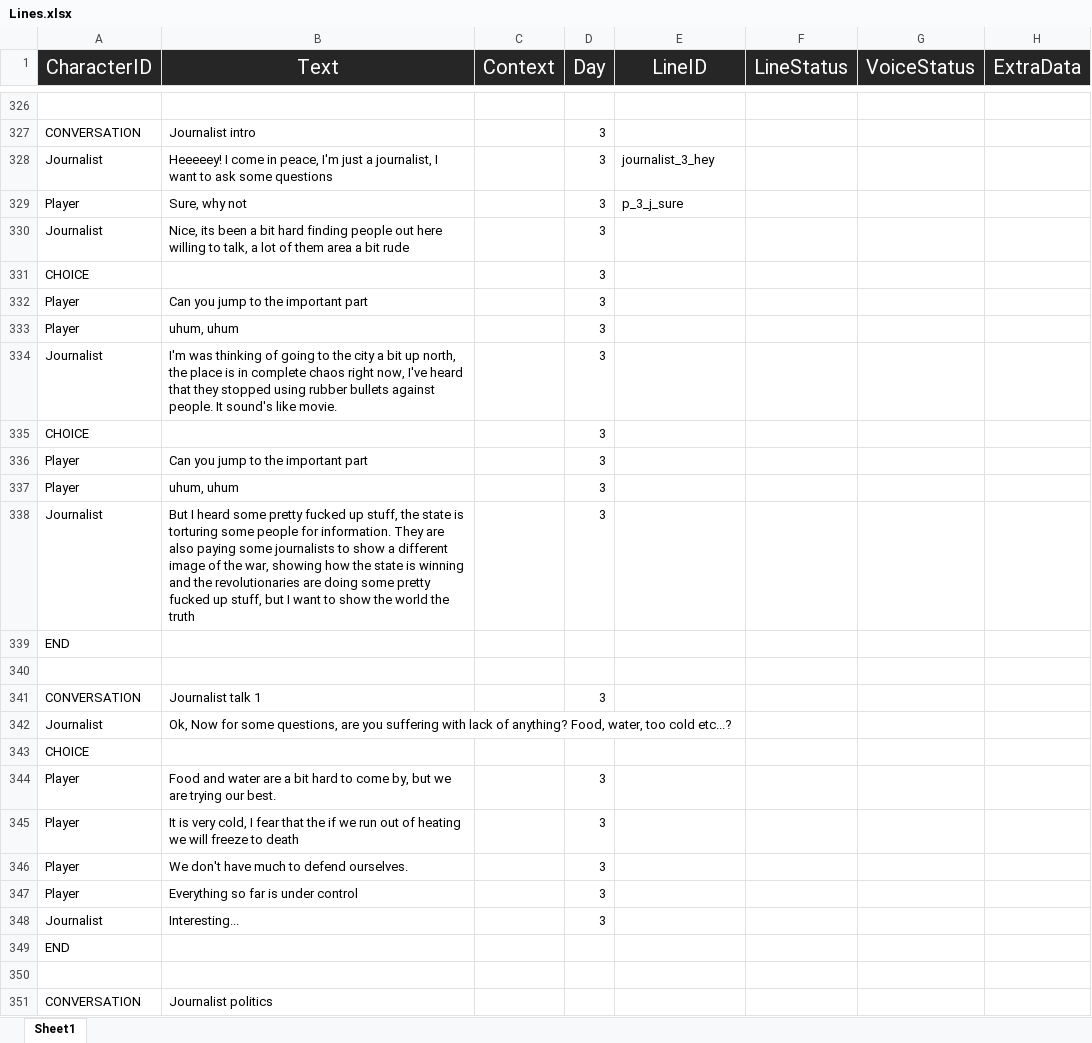
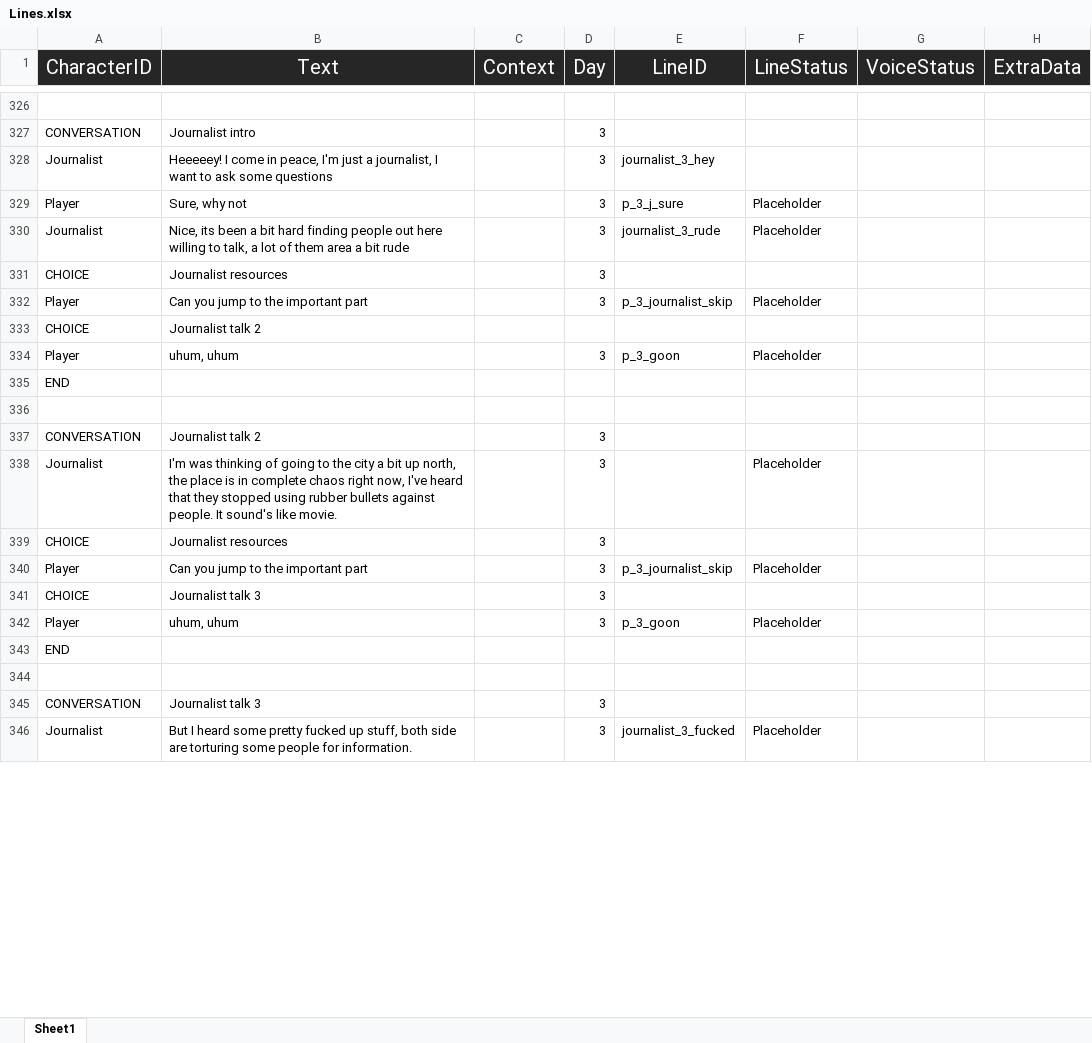
Before and after one commit to Tobogganeer/BeyondTheDoor, an Excel workbook: Lines.xlsx, sheet Sheet1, drawn as a sheet; only a part is shown, gaps mark what is left out; values as stored, in another font and other column widths than the file's, no borders; conditional formats not drawn; removed rows and columns are numbered as before the commit, all else as after; the diff covers the shown part only; the diff names each change by its address in the sheet, - before the commit and + after, or states it on an @@ line.

Commit message:
journalist lines fixed

```diff
--- a/Lines.xlsx (sheet Sheet1)
+++ b/Lines.xlsx (sheet Sheet1)
-F329:F330 (LineStatus): (empty)
+F329:F330 (LineStatus): Placeholder
-E330 (LineID): (empty)
+E330 (LineID): journalist_3_rude
-B331 (Text): (empty)
+B331 (Text): Journalist resources
-E332 (LineID): (empty)
+E332 (LineID): p_3_journalist_skip
-F332 (LineStatus): (empty)
+F332 (LineStatus): Placeholder
-row 333: Player | uhum, uhum |  | 3
-row 334: Journalist | I'm was thinking of going to the city a bit up north, the place is in complete chaos right now, I've heard that they stopped using rubber bullets against people. It sound's like movie. |  | 3
-B333 (Text): (empty)
+B333 (Text): Journalist talk 2
-D333 (Day): 3
+D333 (Day): (empty)
-row 336: Player | Can you jump to the important part |  | 3
-E334 (LineID): (empty)
+E334 (LineID): p_3_goon
-F334 (LineStatus): (empty)
+F334 (LineStatus): Placeholder
-row 338: Journalist | But I heard some pretty fucked up stuff, the state is torturing some people for information. They are also paying some journalists to show a different image of the war, showing how the state is winning and the revolutionaries are doing some pretty fucked up stuff, but I want to show the world the truth |  | 3
-B337 (Text): Journalist talk 1
+B337 (Text): Journalist talk 2
-B338 (Text): Ok, Now for some questions, are you suffering with lack of anything? Food, water, too cold etc...?
+B338 (Text): I'm was thinking of going to the city a bit up north, the place is in complete chaos right now, I've heard that they stopped using rubber bullets against people. It sound's like movie.
-D338:D339 (Day): (empty)
+D338:D339 (Day): 3
-F338 (LineStatus): (empty)
+F338 (LineStatus): Placeholder
-B339 (Text): (empty)
+B339 (Text): Journalist resources
-B340 (Text): Food and water are a bit hard to come by, but we are trying our best.
+B340 (Text): Can you jump to the important part
-E340 (LineID): (empty)
+E340 (LineID): p_3_journalist_skip
-F340 (LineStatus): (empty)
+F340 (LineStatus): Placeholder
-row 345: Player | It is very cold, I fear that the if we run out of heating we will freeze to death |  | 3
+row 341: CHOICE | Journalist talk 3 |  | 3
-B342 (Text): We don't have much to defend ourselves.
+B342 (Text): uhum, uhum
-E342 (LineID): (empty)
+E342 (LineID): p_3_goon
-F342 (LineStatus): (empty)
+F342 (LineStatus): Placeholder
-row 347: Player | Everything so far is under control |  | 3
-row 348: Journalist | Interesting... |  | 3
-B345 (Text): Journalist politics
+B345 (Text): Journalist talk 3
-D345 (Day): (empty)
+D345 (Day): 3
+row 346: Journalist | But I heard some pretty fucked up stuff, both side are torturing some people for information. |  | 3 | journalist_3_fucked | Placeholder
```
Also changed, not shown: 22 added rows, 3 removed rows, 1 moved row and 10 edited cells elsewhere in this sheet.
